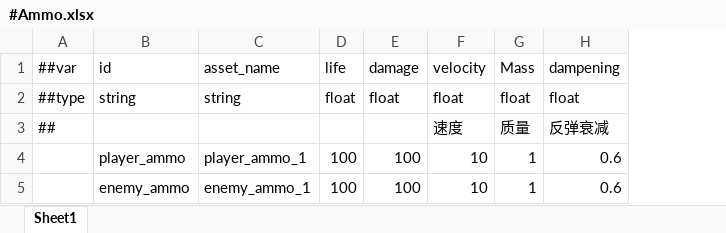
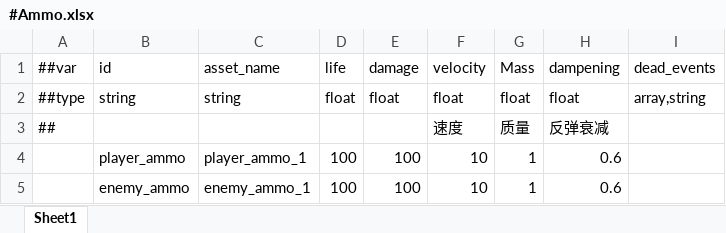
Before and after one commit to ntfox0001/GoFireDesign, an Excel workbook: Excels/#Ammo.xlsx, sheet Sheet1, drawn as a sheet; values as stored, in another font and other column widths than the file's, no borders; the diff names each change by its address in the sheet, - before the commit and + after, or states it on an @@ line.

```diff
--- a/Excels/#Ammo.xlsx (sheet Sheet1)
+++ b/Excels/#Ammo.xlsx (sheet Sheet1)
+column I (dead_events), row 2: array,string
```
Also changed, not shown: Excels/#Airplane.xlsx, 2 other files.
